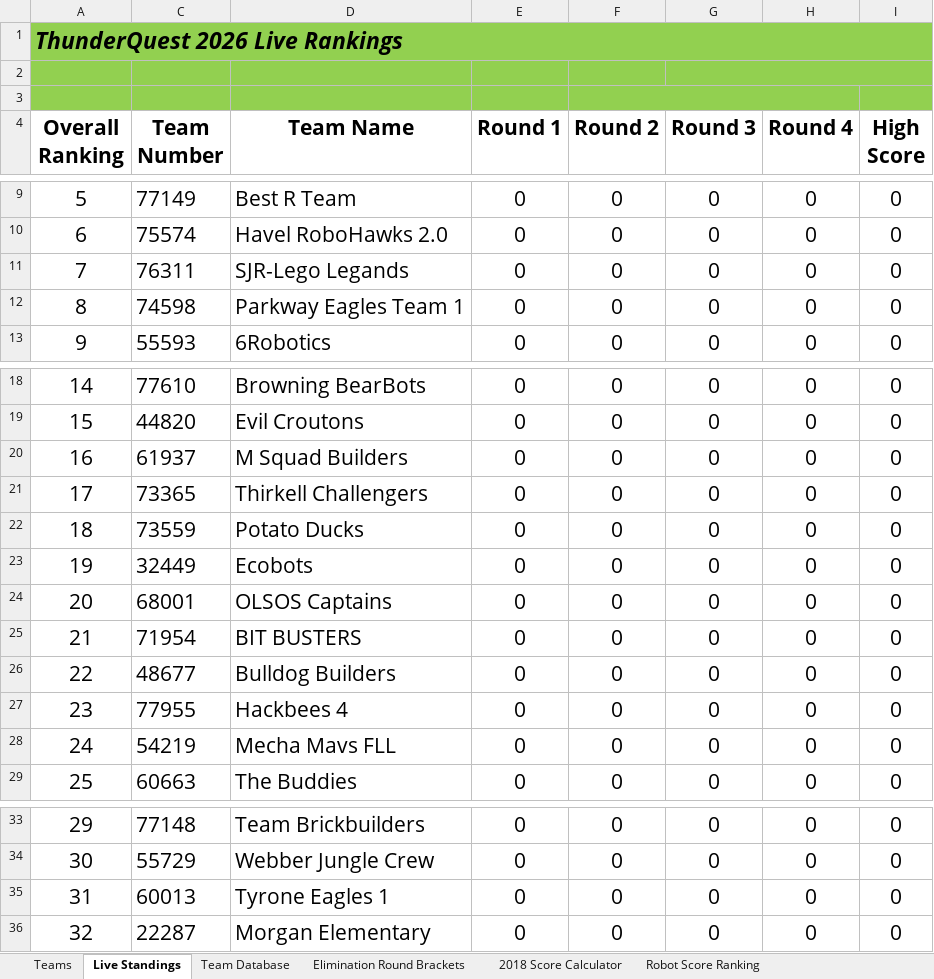
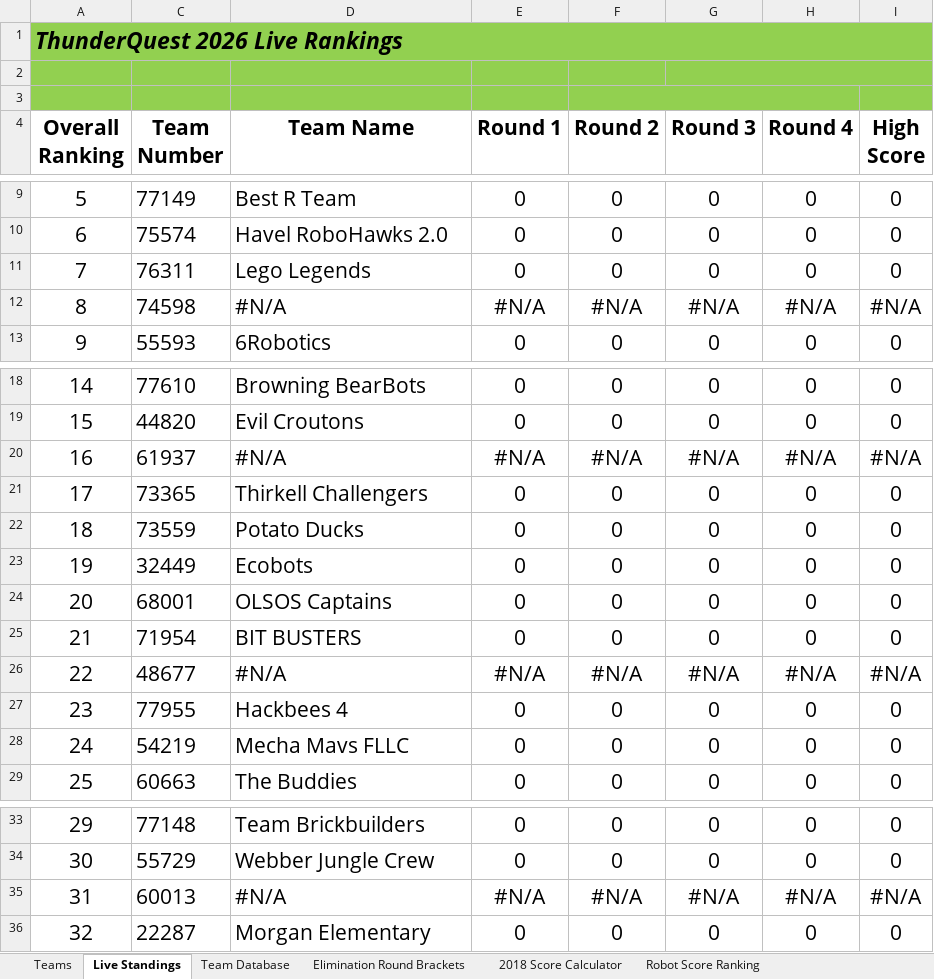
Before and after one commit to Team217/thunderquest.github.io, an Excel workbook: data/TQ 2026 Scoring Program - Tournament.xlsm, sheet Live Standings, drawn as a sheet; only a part is shown, gaps mark what is left out; values as stored, in another font and other column widths than the file's, no borders; charts and pictures not drawn; the diff names each change by its address in the sheet, - before the commit and + after, or states it on an @@ line.

Commit message:
Update team list

```diff
--- a/data/TQ 2026 Scoring Program - Tournament.xlsm (sheet Live Standings)
+++ b/data/TQ 2026 Scoring Program - Tournament.xlsm (sheet Live Standings)
-D11 (Team Name): SJR-Lego Legands
+D11 (Team Name): Lego Legends
-D12 (Team Name): Parkway Eagles Team 1
+D12 (Team Name): #N/A
-E12 (Round 1): 0
+E12 (Round 1): #N/A
-F12 (Round 2): 0
+F12 (Round 2): #N/A
-G12 (Round 3): 0
+G12 (Round 3): #N/A
-H12 (Round 4): 0
+H12 (Round 4): #N/A
-I12 (High Score): 0
+I12 (High Score): #N/A
-D20 (Team Name): M Squad Builders
+D20 (Team Name): #N/A
-E20 (Round 1): 0
+E20 (Round 1): #N/A
-F20 (Round 2): 0
+F20 (Round 2): #N/A
-G20 (Round 3): 0
+G20 (Round 3): #N/A
-H20 (Round 4): 0
+H20 (Round 4): #N/A
-I20 (High Score): 0
+I20 (High Score): #N/A
-D26 (Team Name): Bulldog Builders
+D26 (Team Name): #N/A
-E26 (Round 1): 0
+E26 (Round 1): #N/A
-F26 (Round 2): 0
+F26 (Round 2): #N/A
-G26 (Round 3): 0
+G26 (Round 3): #N/A
-H26 (Round 4): 0
+H26 (Round 4): #N/A
-I26 (High Score): 0
+I26 (High Score): #N/A
-D28 (Team Name): Mecha Mavs FLL
+D28 (Team Name): Mecha Mavs FLLC
-D35 (Team Name): Tyrone Eagles 1
+D35 (Team Name): #N/A
-E35 (Round 1): 0
+E35 (Round 1): #N/A
-F35 (Round 2): 0
+F35 (Round 2): #N/A
-G35 (Round 3): 0
+G35 (Round 3): #N/A
-H35 (Round 4): 0
+H35 (Round 4): #N/A
-I35 (High Score): 0
+I35 (High Score): #N/A
```
Also changed, not shown: sheet Team Database, formulas that keep their value, hidden cells, charts or pictures.
